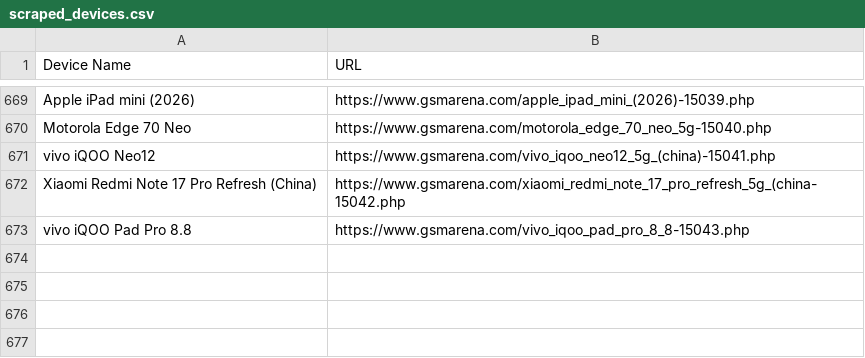
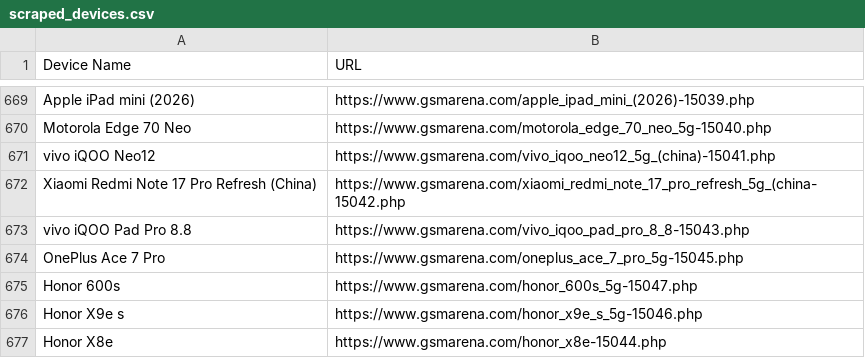
Before and after one commit to fahimpyto/ZuZu_autobot, a CSV file: scraped_devices.csv, drawn as a sheet; only a part is shown, gaps mark what is left out.

```diff
--- a/scraped_devices.csv
+++ b/scraped_devices.csv
@@ -673 +673,5 @@ Xiaomi Redmi Note 17 Pro Refresh (China),https://www.gsmarena.com/xiaomi_redmi_n
 vivo iQOO Pad Pro 8.8,https://www.gsmarena.com/vivo_iqoo_pad_pro_8_8-15043.php
+OnePlus Ace 7 Pro,https://www.gsmarena.com/oneplus_ace_7_pro_5g-15045.php
+Honor 600s,https://www.gsmarena.com/honor_600s_5g-15047.php
+Honor X9e s,https://www.gsmarena.com/honor_x9e_s_5g-15046.php
+Honor X8e,https://www.gsmarena.com/honor_x8e-15044.php
```
Also changed, not shown: 12 other files.
